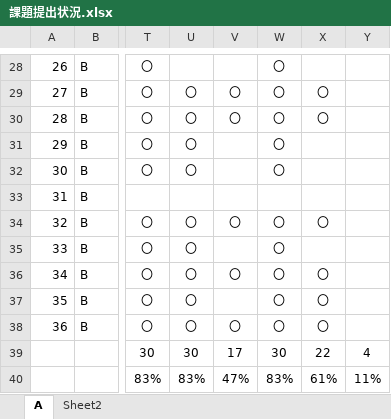
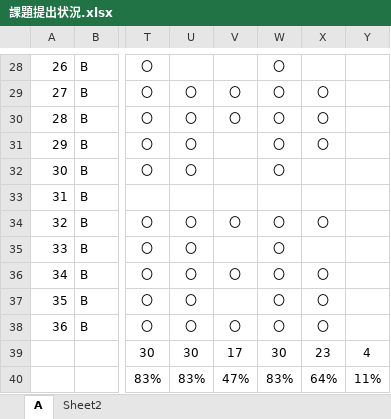
Before and after one commit to nishino-naoyuki/2019Web, an Excel workbook: 演習/課題提出状況.xlsx, sheet A, drawn as a sheet; only a part is shown, gaps mark what is left out; values as stored, in another font and other column widths than the file's, no borders; conditional formats not drawn; the diff names each change by its address in the sheet, - before the commit and + after, or states it on an @@ line.

Commit message:
Update 課題提出状況.xlsx

```diff
--- a/演習/課題提出状況.xlsx (sheet A)
+++ b/演習/課題提出状況.xlsx (sheet A)
-X31: (empty)
+X31: 〇
-X39: 22
+X39: 23
-X40: 61%
+X40: 64%
```
